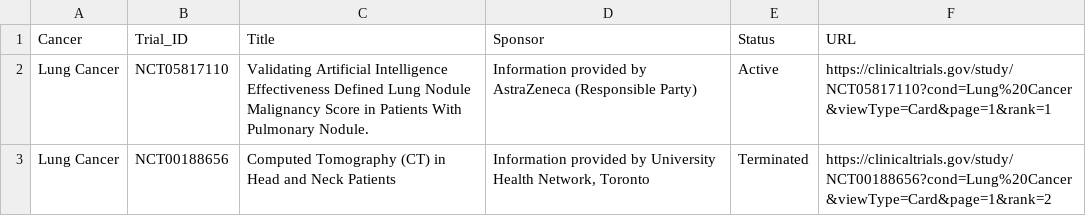
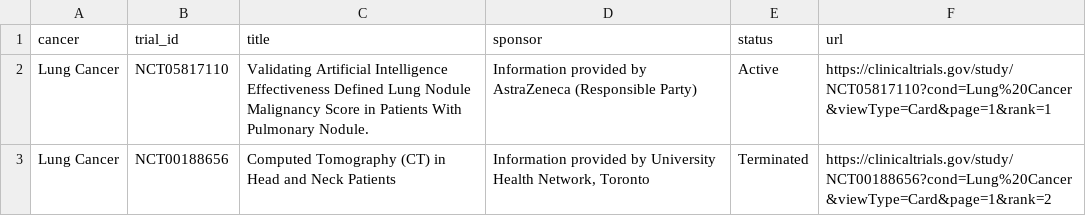
Before and after one commit to Le-skal/Cancer, a CSV file: data_clean/clinical_trials_clean.csv, drawn as a sheet; only a part is shown; removed rows and columns are numbered as before the commit, all else as after; the diff names each change by its address in the sheet, - before the commit and + after, or states it on an @@ line.

```diff
--- a/data_clean/clinical_trials_clean.csv
+++ b/data_clean/clinical_trials_clean.csv
-row 1: Cancer | Trial_ID | Title | Sponsor | Status | URL
+row 1: cancer | trial_id | title | sponsor | status | url
```
Also changed, not shown: data_clean/cancer_mortality_2022.csv, data_clean/cancer_research_vs_mortality.csv, 8 other files.
